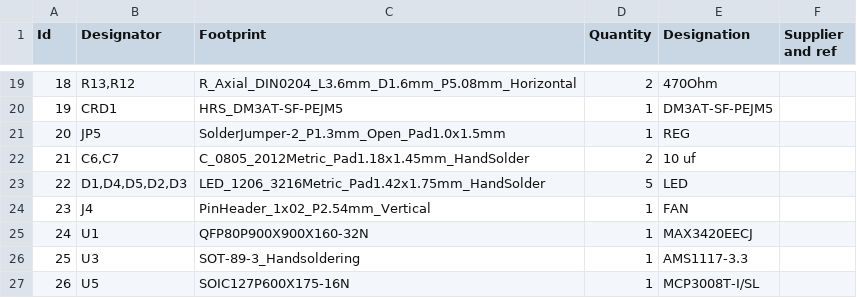
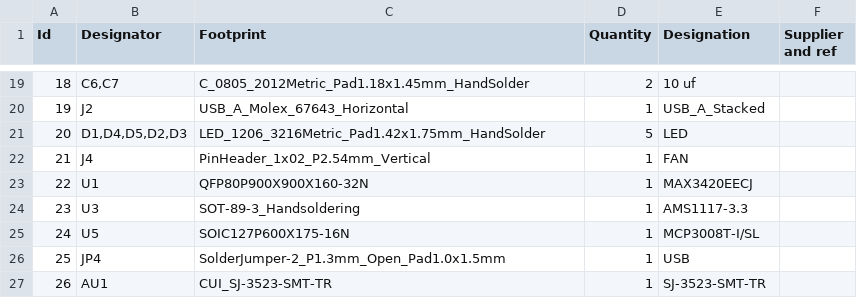
Before and after one commit to ecilasun/expansionboardA, a CSV file: expansionboardA.csv, drawn as a sheet; only a part is shown, gaps mark what is left out; the diff covers the shown part only.

```diff
--- a/expansionboardA.csv
+++ b/expansionboardA.csv
@@ -19,9 +19,9 @@
-18;"R13,R12";"R_Axial_DIN0204_L3.6mm_D1.6mm_P5.08mm_Horizontal";2;"470Ohm";;;
-19;"CRD1";"HRS_DM3AT-SF-PEJM5";1;"DM3AT-SF-PEJM5";;;
-20;"JP5";"SolderJumper-2_P1.3mm_Open_Pad1.0x1.5mm";1;"REG";;;
-21;"C6,C7";"C_0805_2012Metric_Pad1.18x1.45mm_HandSolder";2;"10 uf";;;
-22;"D1,D4,D5,D2,D3";"LED_1206_3216Metric_Pad1.42x1.75mm_HandSolder";5;"LED";;;
-23;"J4";"PinHeader_1x02_P2.54mm_Vertical";1;"FAN";;;
-24;"U1";"QFP80P900X900X160-32N";1;"MAX3420EECJ";;;
-25;"U3";"SOT-89-3_Handsoldering";1;"AMS1117-3.3";;;
-26;"U5";"SOIC127P600X175-16N";1;"MCP3008T-I/SL";;;
+18;"C6,C7";"C_0805_2012Metric_Pad1.18x1.45mm_HandSolder";2;"10 uf";;;
+19;"J2";"USB_A_Molex_67643_Horizontal";1;"USB_A_Stacked";;;
+20;"D1,D4,D5,D2,D3";"LED_1206_3216Metric_Pad1.42x1.75mm_HandSolder";5;"LED";;;
+21;"J4";"PinHeader_1x02_P2.54mm_Vertical";1;"FAN";;;
+22;"U1";"QFP80P900X900X160-32N";1;"MAX3420EECJ";;;
+23;"U3";"SOT-89-3_Handsoldering";1;"AMS1117-3.3";;;
+24;"U5";"SOIC127P600X175-16N";1;"MCP3008T-I/SL";;;
+25;"JP4";"SolderJumper-2_P1.3mm_Open_Pad1.0x1.5mm";1;"USB";;;
+26;"AU1";"CUI_SJ-3523-SMT-TR";1;"SJ-3523-SMT-TR";;;
```
Also changed, not shown: 82 edited cells elsewhere in this file, 20 other files.
